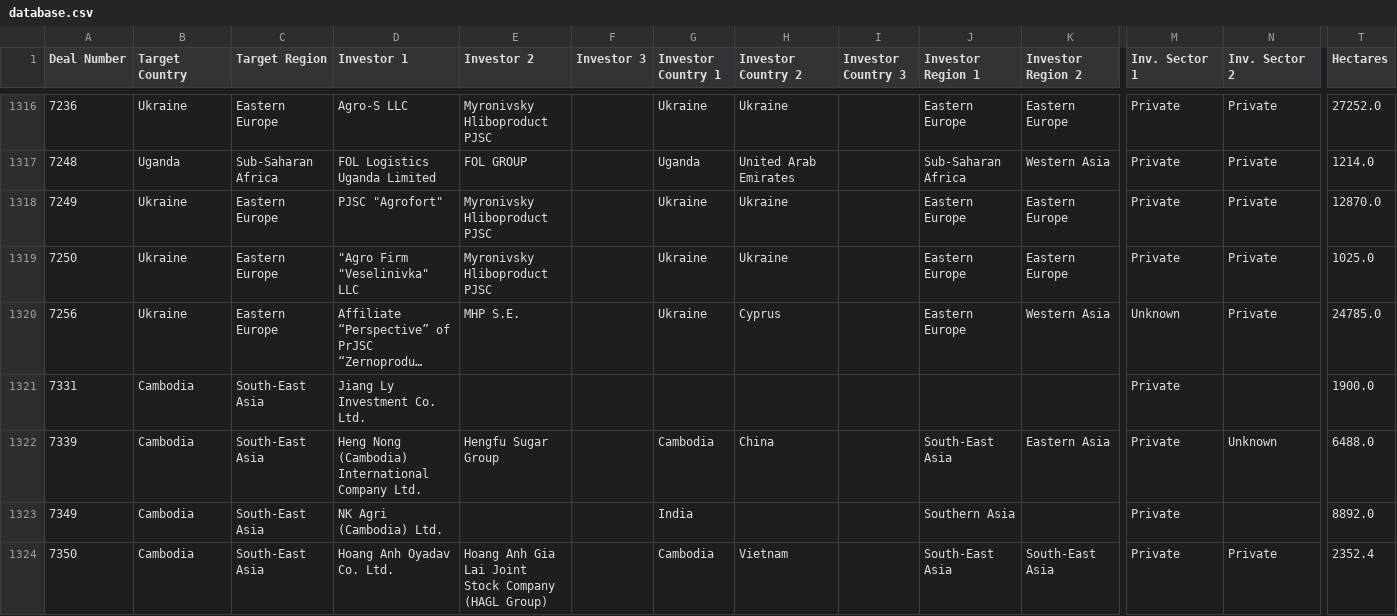
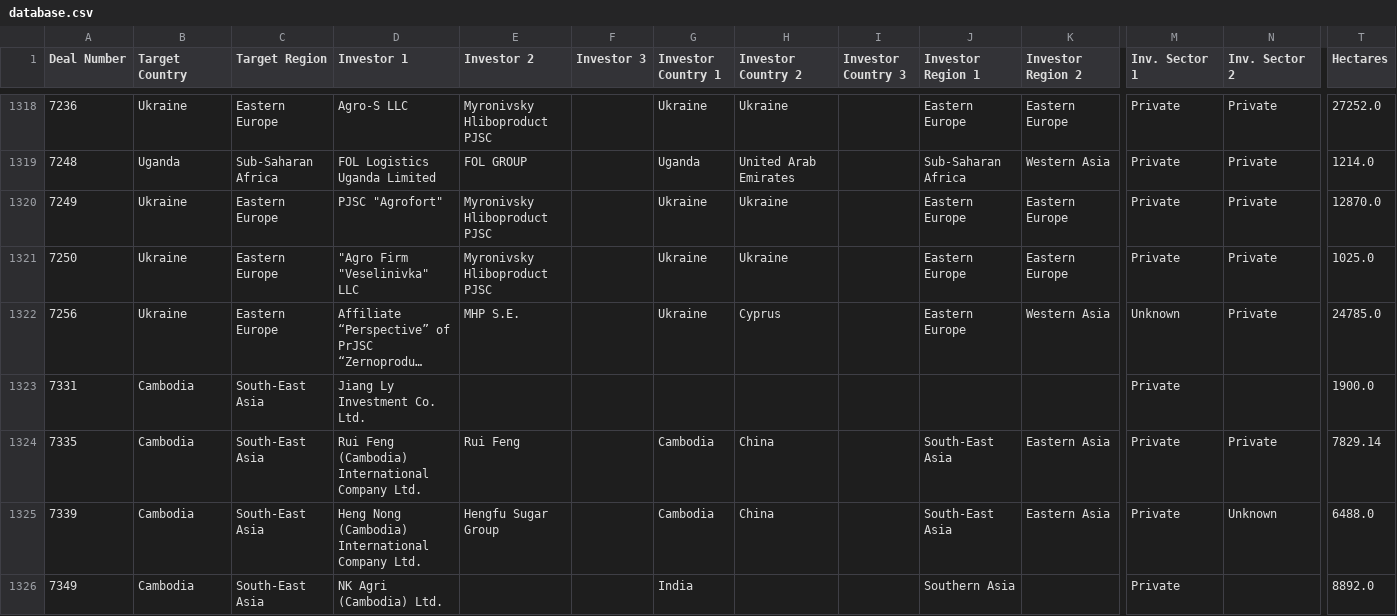
Before and after one commit to datasets/land-matrix, a CSV file: data/database.csv, drawn as a sheet; only a part is shown, gaps mark what is left out; the shorter side is filled out with more unchanged rows; long unchanged cells end in …; rows hold the shown columns only; the diff covers the shown part only; the diff names each change by its address in the sheet, - before the commit and + after, or states it on an @@ line.

```diff
--- a/data/database.csv
+++ b/data/database.csv
+row 1324: 7335 | Cambodia | South-East Asia | Rui Feng (Cambodia) International Company Ltd. | Rui Feng |  | Cambodia | China |  | South-East Asia | Eastern Asia | Private | Private | 7829.14
```
Also changed, not shown: 10 added rows, 4 removed rows and 8 edited cells elsewhere in this file, 1 other file.
